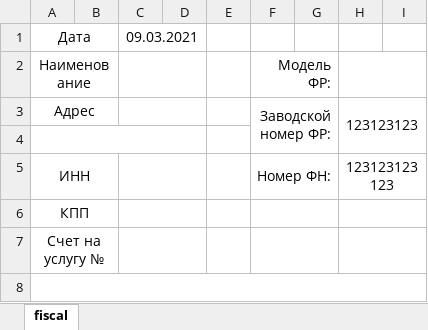
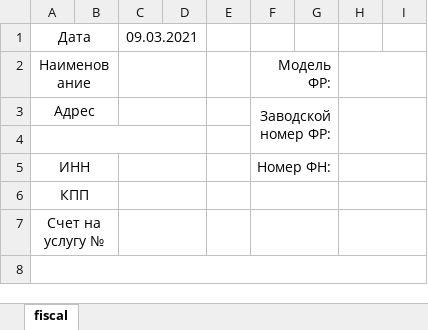
Before and after one commit to acecrosser/utilitca, an Excel workbook: data/Реестр выполненных работ (Регистрация и фискализация одной единицы ККТ).xlsx, sheet fiscal, drawn as a sheet; only a part is shown; values as stored, in another font and other column widths than the file's, no borders; the diff names each change by its address in the sheet, - before the commit and + after, or states it on an @@ line.

```diff
--- a/data/Реестр выполненных работ (Регистрация и фискализация одной единицы ККТ).xlsx (sheet fiscal)
+++ b/data/Реестр выполненных работ (Регистрация и фискализация одной единицы ККТ).xlsx (sheet fiscal)
-H3: 123123123
+H3: (empty)
-H5: 123123123123
+H5: (empty)
```
Also changed, not shown: data/Реестр выполненных работ (Комплексная настройка Контур.Маркета).xlsx, data/Реестр выполненных работ (Настройка Контур.Маркета).xlsx, 7 other files.
